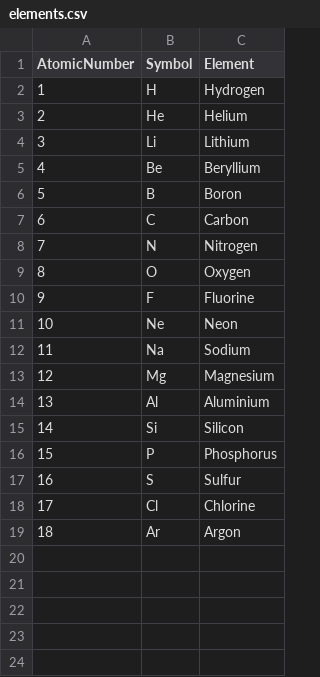
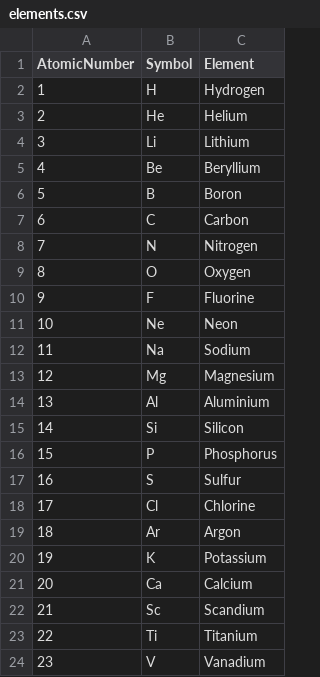
Before and after one commit to eudoxia0/flashcards, a CSV file: cards/science/elements.csv, drawn as a sheet.

Commit message:
more elements

```diff
--- a/cards/science/elements.csv
+++ b/cards/science/elements.csv
@@ -19 +19,6 @@ AtomicNumber,Symbol,Element
 18,Ar,Argon
+19,K,Potassium
+20,Ca,Calcium
+21,Sc,Scandium
+22,Ti,Titanium
+23,V,Vanadium
```
Also changed, not shown: 1 other file.
